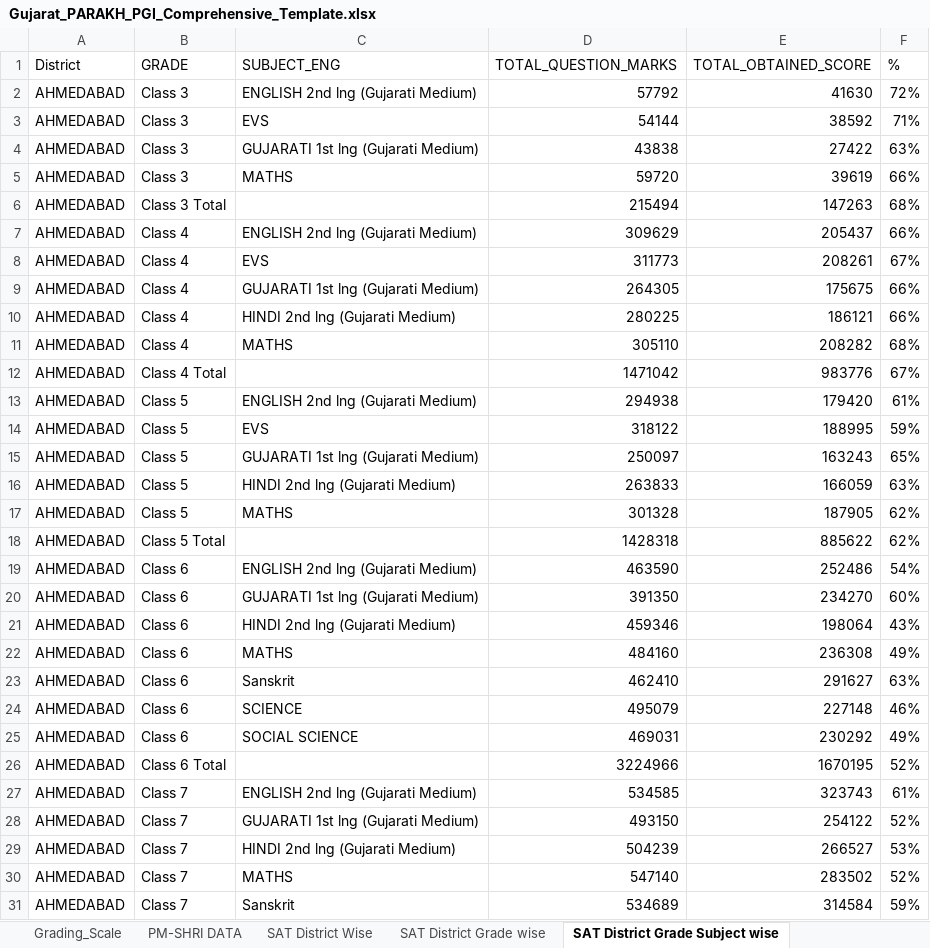
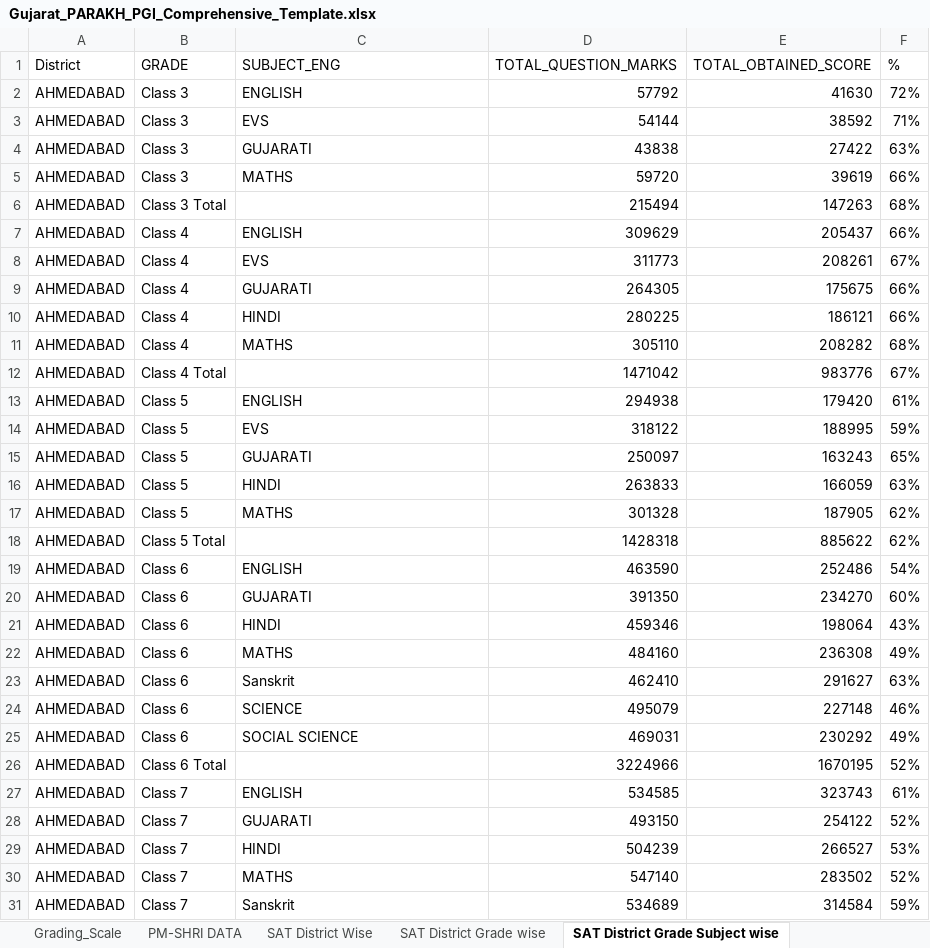
Before and after one commit to Jayubha0001/parakh-dashboard, an Excel workbook: public/Gujarat_PARAKH_PGI_Comprehensive_Template.xlsx, sheet SAT District Grade Subject wise, drawn as a sheet; only a part is shown; values as stored, in another font and other column widths than the file's, no borders; the diff covers the shown part only; the diff names each change by its address in the sheet, - before the commit and + after, or states it on an @@ line.

```diff
--- a/public/Gujarat_PARAKH_PGI_Comprehensive_Template.xlsx (sheet SAT District Grade Subject wise)
+++ b/public/Gujarat_PARAKH_PGI_Comprehensive_Template.xlsx (sheet SAT District Grade Subject wise)
-C2 (SUBJECT_ENG): ENGLISH 2nd lng (Gujarati Medium)
+C2 (SUBJECT_ENG): ENGLISH
-C4 (SUBJECT_ENG): GUJARATI 1st lng (Gujarati Medium)
+C4 (SUBJECT_ENG): GUJARATI
-C7 (SUBJECT_ENG): ENGLISH 2nd lng (Gujarati Medium)
+C7 (SUBJECT_ENG): ENGLISH
-C9 (SUBJECT_ENG): GUJARATI 1st lng (Gujarati Medium)
+C9 (SUBJECT_ENG): GUJARATI
-C10 (SUBJECT_ENG): HINDI 2nd lng (Gujarati Medium)
+C10 (SUBJECT_ENG): HINDI
-C13 (SUBJECT_ENG): ENGLISH 2nd lng (Gujarati Medium)
+C13 (SUBJECT_ENG): ENGLISH
-C15 (SUBJECT_ENG): GUJARATI 1st lng (Gujarati Medium)
+C15 (SUBJECT_ENG): GUJARATI
-C16 (SUBJECT_ENG): HINDI 2nd lng (Gujarati Medium)
+C16 (SUBJECT_ENG): HINDI
-C19 (SUBJECT_ENG): ENGLISH 2nd lng (Gujarati Medium)
+C19 (SUBJECT_ENG): ENGLISH
-C20 (SUBJECT_ENG): GUJARATI 1st lng (Gujarati Medium)
+C20 (SUBJECT_ENG): GUJARATI
-C21 (SUBJECT_ENG): HINDI 2nd lng (Gujarati Medium)
+C21 (SUBJECT_ENG): HINDI
-C27 (SUBJECT_ENG): ENGLISH 2nd lng (Gujarati Medium)
+C27 (SUBJECT_ENG): ENGLISH
-C28 (SUBJECT_ENG): GUJARATI 1st lng (Gujarati Medium)
+C28 (SUBJECT_ENG): GUJARATI
-C29 (SUBJECT_ENG): HINDI 2nd lng (Gujarati Medium)
+C29 (SUBJECT_ENG): HINDI
```
Also changed, not shown: 547 edited cells elsewhere in this sheet, sheet SAT District Grade Sub Lo Wise, sheet District_PGI-D_600, public/SAT_Perfomance_sem_1.xlsx, 1 other file.
